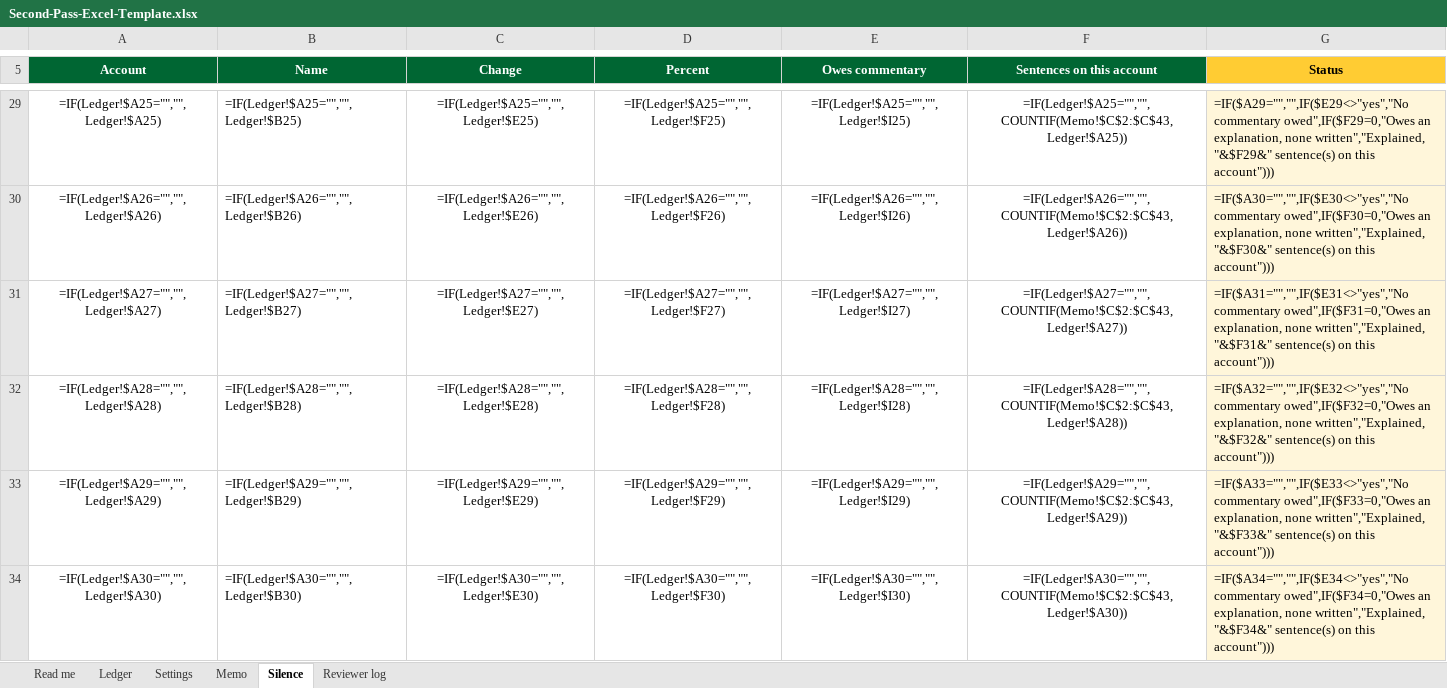
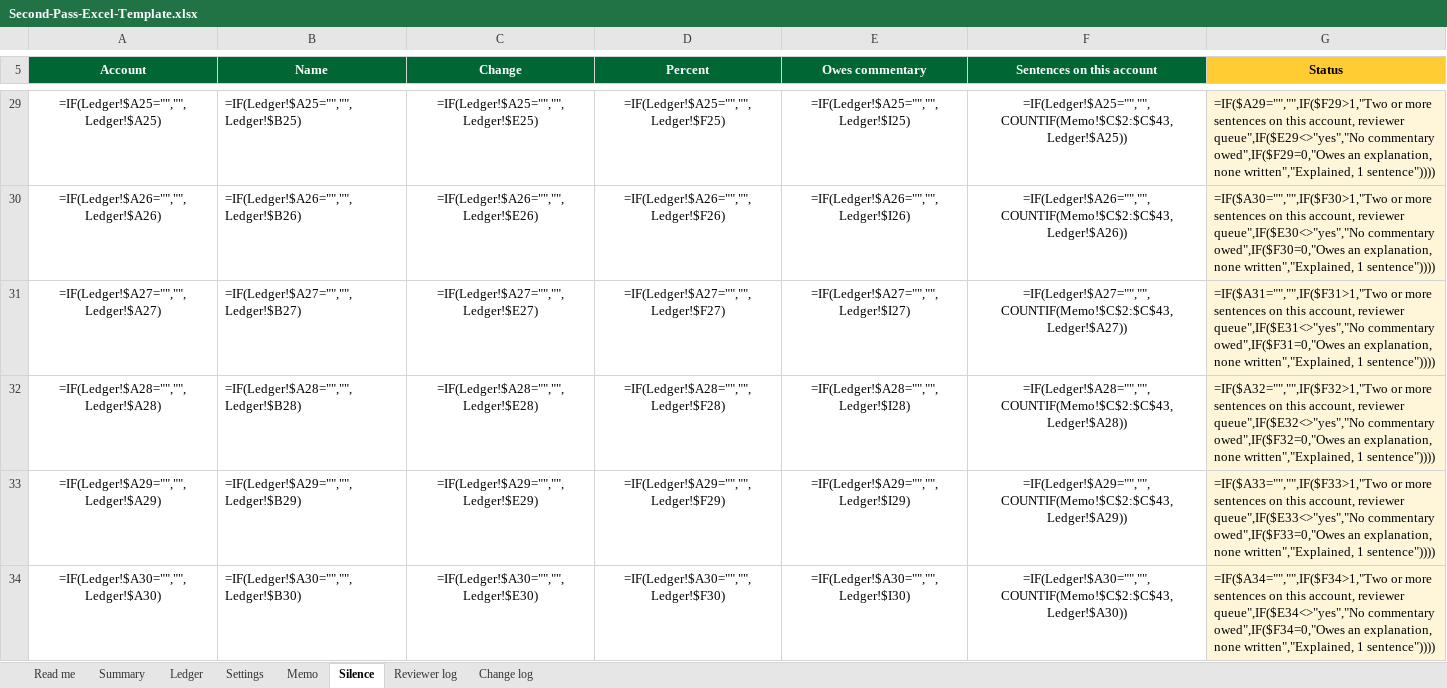
Before and after one commit to fiscalpatriots/beat-the-machine, an Excel workbook: Second-Pass-Excel-Template.xlsx, sheet Silence, drawn as a sheet; only a part is shown, gaps mark what is left out; values as stored, in another font and other column widths than the file's, no borders; formulas without a stored value are shown as written; the diff covers the shown part only; the diff names each change by its address in the sheet, - before the commit and + after, or states it on an @@ line.

```diff
--- a/Second-Pass-Excel-Template.xlsx (sheet Silence)
+++ b/Second-Pass-Excel-Template.xlsx (sheet Silence)
+sheet tab: Summary
+sheet tab: Change log
-G29 (Status): =IF($A29="","",IF($E29<>"yes","No commentary owed",IF($F29=0,"Owes an explanation, none written","Explained, "&$F29&" sentence(s) on this account")))
+G29 (Status): =IF($A29="","",IF($F29>1,"Two or more sentences on this account, reviewer queue",IF($E29<>"yes","No commentary owed",IF($F29=0,"Owes an explanation, none written","Explained, 1 sentence"))))
-G30 (Status): =IF($A30="","",IF($E30<>"yes","No commentary owed",IF($F30=0,"Owes an explanation, none written","Explained, "&$F30&" sentence(s) on this account")))
+G30 (Status): =IF($A30="","",IF($F30>1,"Two or more sentences on this account, reviewer queue",IF($E30<>"yes","No commentary owed",IF($F30=0,"Owes an explanation, none written","Explained, 1 sentence"))))
-G31 (Status): =IF($A31="","",IF($E31<>"yes","No commentary owed",IF($F31=0,"Owes an explanation, none written","Explained, "&$F31&" sentence(s) on this account")))
+G31 (Status): =IF($A31="","",IF($F31>1,"Two or more sentences on this account, reviewer queue",IF($E31<>"yes","No commentary owed",IF($F31=0,"Owes an explanation, none written","Explained, 1 sentence"))))
-G32 (Status): =IF($A32="","",IF($E32<>"yes","No commentary owed",IF($F32=0,"Owes an explanation, none written","Explained, "&$F32&" sentence(s) on this account")))
+G32 (Status): =IF($A32="","",IF($F32>1,"Two or more sentences on this account, reviewer queue",IF($E32<>"yes","No commentary owed",IF($F32=0,"Owes an explanation, none written","Explained, 1 sentence"))))
-G33 (Status): =IF($A33="","",IF($E33<>"yes","No commentary owed",IF($F33=0,"Owes an explanation, none written","Explained, "&$F33&" sentence(s) on this account")))
+G33 (Status): =IF($A33="","",IF($F33>1,"Two or more sentences on this account, reviewer queue",IF($E33<>"yes","No commentary owed",IF($F33=0,"Owes an explanation, none written","Explained, 1 sentence"))))
-G34 (Status): =IF($A34="","",IF($E34<>"yes","No commentary owed",IF($F34=0,"Owes an explanation, none written","Explained, "&$F34&" sentence(s) on this account")))
+G34 (Status): =IF($A34="","",IF($F34>1,"Two or more sentences on this account, reviewer queue",IF($E34<>"yes","No commentary owed",IF($F34=0,"Owes an explanation, none written","Explained, 1 sentence"))))
```
Also changed, not shown: 39 edited cells elsewhere in this sheet, sheet Memo, sheet Read me, sheet Reviewer log, sheet Settings, 10 other files.
